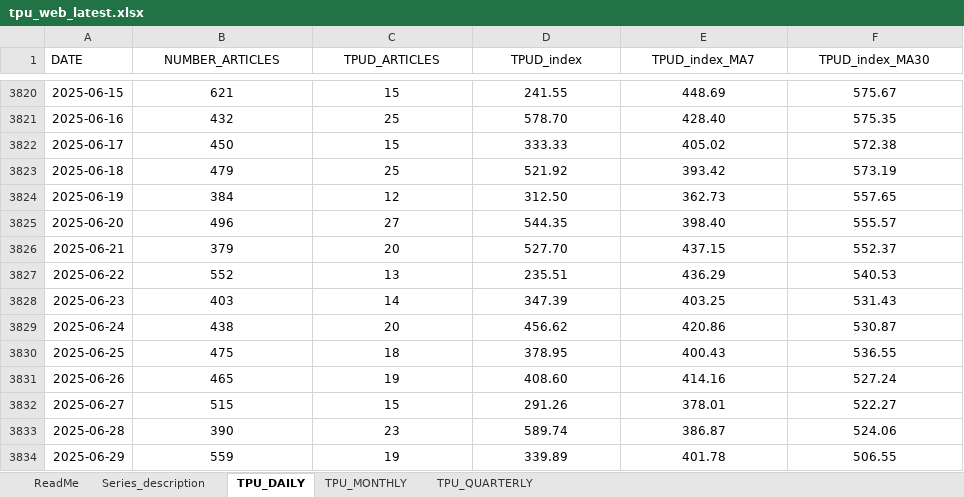
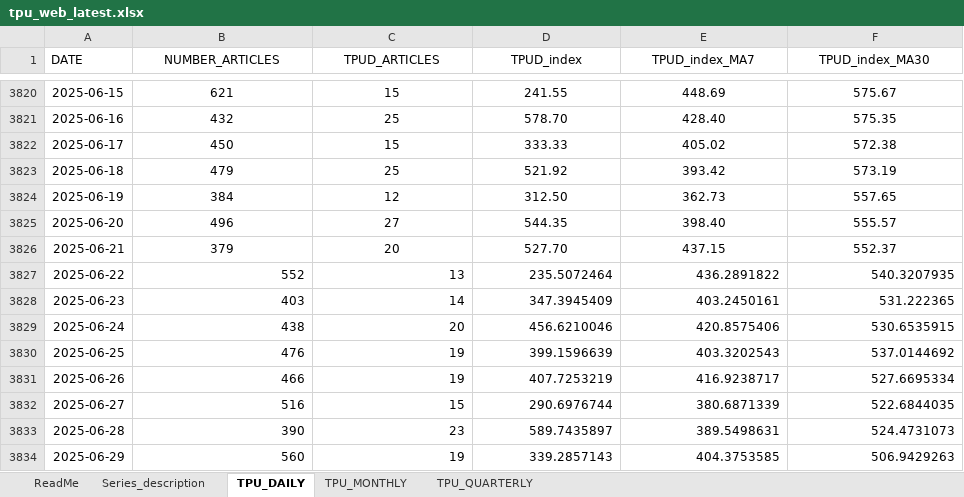
Before and after one commit to flpgp/incerteza_risco_mundial, an Excel workbook: 00.data/tpu_web_latest.xlsx, sheet TPU_DAILY, drawn as a sheet; only a part is shown, gaps mark what is left out; values as stored, in another font and other column widths than the file's, no borders; the diff covers the shown part only; the diff names each change by its address in the sheet, - before the commit and + after, or states it on an @@ line.

```diff
--- a/00.data/tpu_web_latest.xlsx (sheet TPU_DAILY)
+++ b/00.data/tpu_web_latest.xlsx (sheet TPU_DAILY)
-B3827:F3834 alignment: center
+B3827:F3834 alignment: right
-D3827 (TPUD_index): 235.51
+D3827 (TPUD_index): 235.5072464
-E3827 (TPUD_index_MA7): 436.29
+E3827 (TPUD_index_MA7): 436.2891822
-F3827 (TPUD_index_MA30): 540.53
+F3827 (TPUD_index_MA30): 540.3207935
-D3828 (TPUD_index): 347.39
+D3828 (TPUD_index): 347.3945409
-E3828 (TPUD_index_MA7): 403.25
+E3828 (TPUD_index_MA7): 403.2450161
-F3828 (TPUD_index_MA30): 531.43
+F3828 (TPUD_index_MA30): 531.222365
-D3829 (TPUD_index): 456.62
+D3829 (TPUD_index): 456.6210046
-E3829 (TPUD_index_MA7): 420.86
+E3829 (TPUD_index_MA7): 420.8575406
-F3829 (TPUD_index_MA30): 530.87
+F3829 (TPUD_index_MA30): 530.6535915
-B3830 (NUMBER_ARTICLES): 475
+B3830 (NUMBER_ARTICLES): 476
-C3830 (TPUD_ARTICLES): 18
+C3830 (TPUD_ARTICLES): 19
-D3830 (TPUD_index): 378.95
+D3830 (TPUD_index): 399.1596639
-E3830 (TPUD_index_MA7): 400.43
+E3830 (TPUD_index_MA7): 403.3202543
-F3830 (TPUD_index_MA30): 536.55
+F3830 (TPUD_index_MA30): 537.0144692
-B3831 (NUMBER_ARTICLES): 465
+B3831 (NUMBER_ARTICLES): 466
-D3831 (TPUD_index): 408.60
+D3831 (TPUD_index): 407.7253219
-E3831 (TPUD_index_MA7): 414.16
+E3831 (TPUD_index_MA7): 416.9238717
-F3831 (TPUD_index_MA30): 527.24
+F3831 (TPUD_index_MA30): 527.6695334
-B3832 (NUMBER_ARTICLES): 515
+B3832 (NUMBER_ARTICLES): 516
-D3832 (TPUD_index): 291.26
+D3832 (TPUD_index): 290.6976744
-E3832 (TPUD_index_MA7): 378.01
+E3832 (TPUD_index_MA7): 380.6871339
-F3832 (TPUD_index_MA30): 522.27
+F3832 (TPUD_index_MA30): 522.6844035
-D3833 (TPUD_index): 589.74
+D3833 (TPUD_index): 589.7435897
-E3833 (TPUD_index_MA7): 386.87
+E3833 (TPUD_index_MA7): 389.5498631
-F3833 (TPUD_index_MA30): 524.06
+F3833 (TPUD_index_MA30): 524.4731073
-B3834 (NUMBER_ARTICLES): 559
+B3834 (NUMBER_ARTICLES): 560
-D3834 (TPUD_index): 339.89
+D3834 (TPUD_index): 339.2857143
-E3834 (TPUD_index_MA7): 401.78
+E3834 (TPUD_index_MA7): 404.3753585
-F3834 (TPUD_index_MA30): 506.55
+F3834 (TPUD_index_MA30): 506.9429263
```
Also changed, not shown: 17 added rows, 73 edited cells and cell formats elsewhere in this sheet, sheet TPU_MONTHLY, 00.data/merged_uncertainty_indices.xlsx, 01.charts/00.Incertezas/graficos_incertezas.xlsx, 2 other files.
